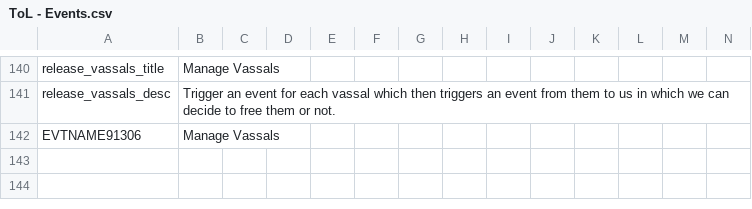
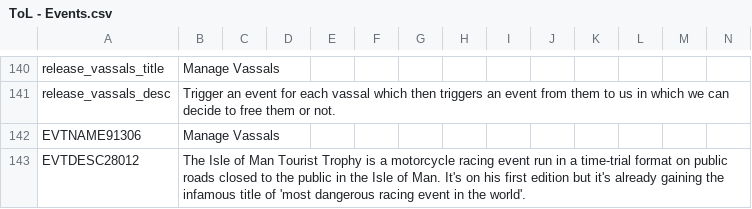
Before and after one commit to Jupiterson/Throne-of-Lorraine, a CSV file: Throne-of-Lorraine/TOL/localisation/ToL - Events.csv, drawn as a sheet; only a part is shown, gaps mark what is left out.

```diff
--- a/Throne-of-Lorraine/TOL/localisation/ToL - Events.csv
+++ b/Throne-of-Lorraine/TOL/localisation/ToL - Events.csv
@@ -142 +142,2 @@ release_vassals_desc;Trigger an event for each vassal which then triggers an eve
 EVTNAME91306;Manage Vassals;;;;;;;;;;;;;
+EVTDESC28012;The Isle of Man Tourist Trophy is a motorcycle racing event run in a time-trial format on public roads closed to the public in the Isle of Man. It's on his first edition but it's already gaining the infamous title of 'most dangerous racing event in the world'.;;;;;;;;;;;;;
```
Also changed, not shown: Throne-of-Lorraine/TOL/localisation/FlavoursMod_decisions.csv, Throne-of-Lorraine/TOL/localisation/ToL.csv, 5 other files.
